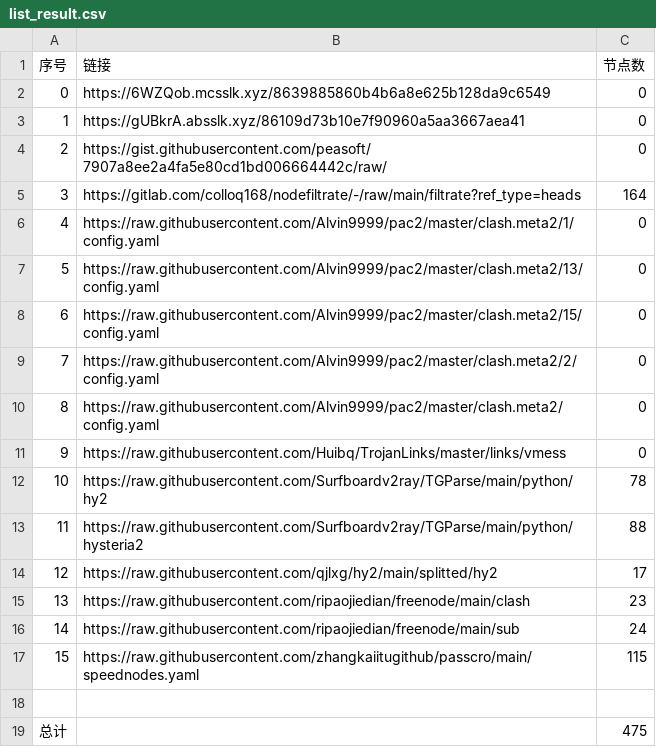
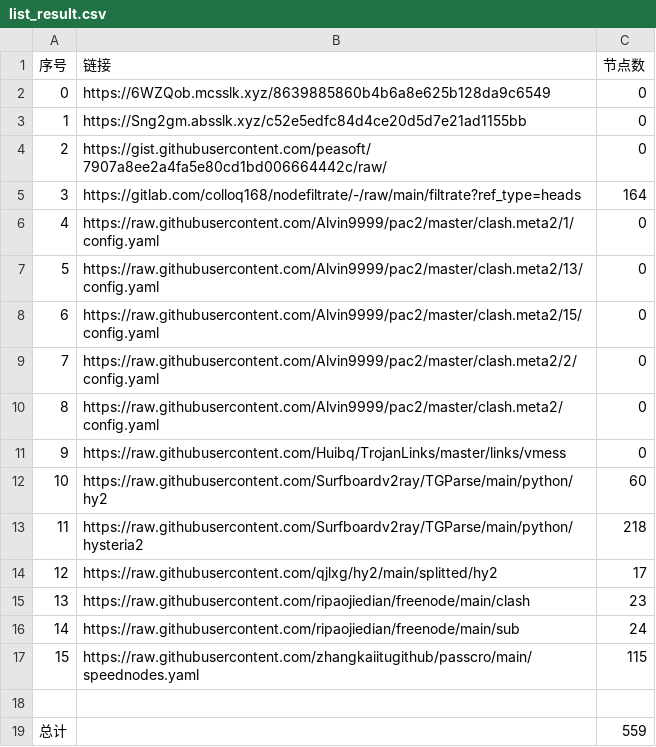
Before and after one commit to sileopro/NoMoreWalls, a CSV file: list_result.csv, drawn as a sheet.

```diff
--- a/list_result.csv
+++ b/list_result.csv
@@ -2,3 +2,3 @@
 0,https://6WZQob.mcsslk.xyz/8639885860b4b6a8e625b128da9c6549,0
-1,https://gUBkrA.absslk.xyz/86109d73b10e7f90960a5aa3667aea41,0
+1,https://Sng2gm.absslk.xyz/c52e5edfc84d4ce20d5d7e21ad1155bb,0
 2,https://gist.githubusercontent.com/peasoft/7907a8ee2a4fa5e80cd1bd006664442c/raw/,0
@@ -11,4 +11,4 @@
 9,https://raw.githubusercontent.com/Huibq/TrojanLinks/master/links/vmess,0
-10,https://raw.githubusercontent.com/Surfboardv2ray/TGParse/main/python/hy2,78
-11,https://raw.githubusercontent.com/Surfboardv2ray/TGParse/main/python/hysteria2,88
+10,https://raw.githubusercontent.com/Surfboardv2ray/TGParse/main/python/hy2,60
+11,https://raw.githubusercontent.com/Surfboardv2ray/TGParse/main/python/hysteria2,218
 12,https://raw.githubusercontent.com/qjlxg/hy2/main/splitted/hy2,17
@@ -18,2 +18,2 @@
 
-总计,,475
+总计,,559
```
Also changed, not shown: 17 other files.
